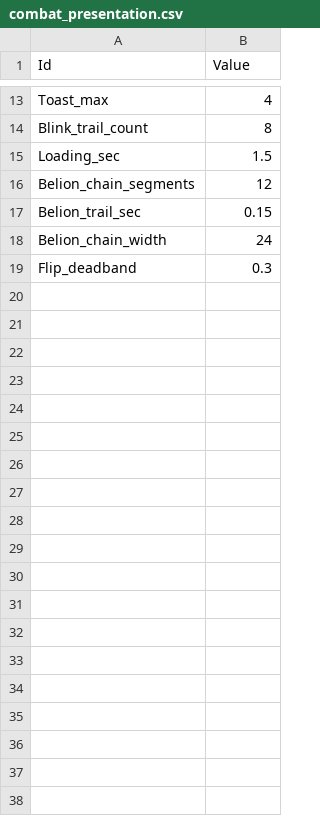
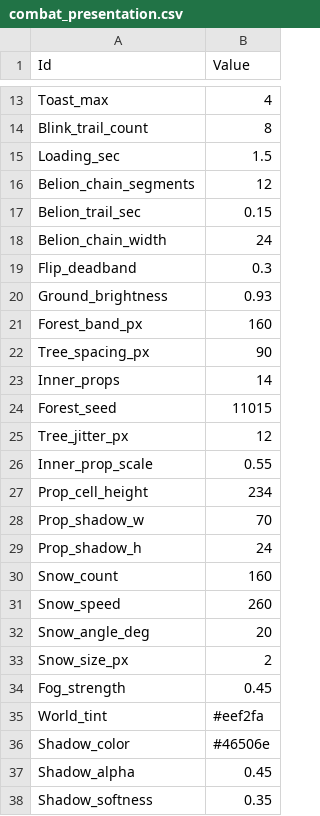
Before and after one commit to MoongTaeng-I/aigame, a CSV file: data/combat_presentation.csv, drawn as a sheet; only a part is shown, gaps mark what is left out; the diff covers the shown part only; the diff names each change by its address in the sheet, - before the commit and + after, or states it on an @@ line.

```diff
--- a/data/combat_presentation.csv
+++ b/data/combat_presentation.csv
+row 20: Ground_brightness | 0.93
+row 21: Forest_band_px | 160
+row 22: Tree_spacing_px | 90
+row 23: Inner_props | 14
+row 24: Forest_seed | 11015
+row 25: Tree_jitter_px | 12
+row 26: Inner_prop_scale | 0.55
+row 27: Prop_cell_height | 234
+row 28: Prop_shadow_w | 70
+row 29: Prop_shadow_h | 24
+row 30: Snow_count | 160
+row 31: Snow_speed | 260
+row 32: Snow_angle_deg | 20
+row 33: Snow_size_px | 2
+row 34: Fog_strength | 0.45
+row 35: World_tint | #eef2fa
+row 36: Shadow_color | #46506e
+row 37: Shadow_alpha | 0.45
+row 38: Shadow_softness | 0.35
```
Also changed, not shown: 11 added rows elsewhere in this file, 27 other files.
